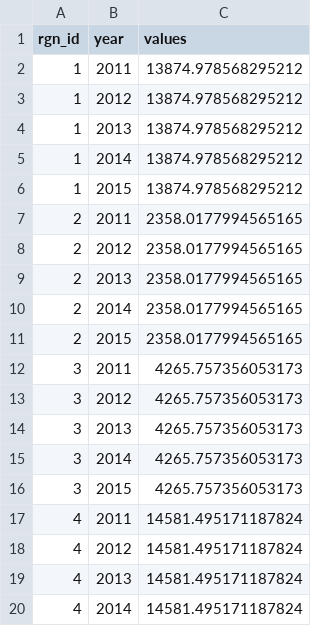
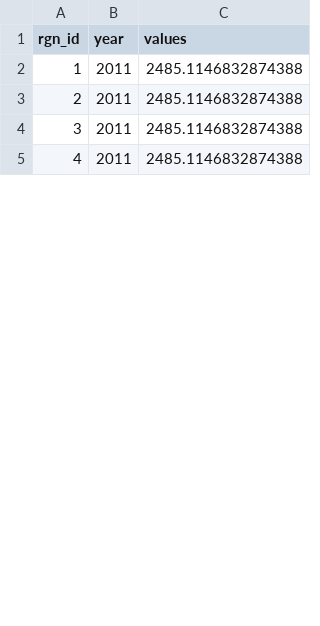
Before and after one commit to OHI-Science/bali, a CSV file: prep/FIS/fis_fopt_bali2016.csv, drawn as a sheet; only a part is shown; the diff covers the shown part only.

```diff
--- a/prep/FIS/fis_fopt_bali2016.csv
+++ b/prep/FIS/fis_fopt_bali2016.csv
@@ -1,20 +1,5 @@
 rgn_id,year,values
-1,2011,13874.978568295212
-1,2012,13874.978568295212
-1,2013,13874.978568295212
-1,2014,13874.978568295212
-1,2015,13874.978568295212
-2,2011,2358.0177994565165
-2,2012,2358.0177994565165
-2,2013,2358.0177994565165
-2,2014,2358.0177994565165
-2,2015,2358.0177994565165
-3,2011,4265.757356053173
-3,2012,4265.757356053173
-3,2013,4265.757356053173
-3,2014,4265.757356053173
-3,2015,4265.757356053173
-4,2011,14581.495171187824
-4,2012,14581.495171187824
-4,2013,14581.495171187824
-4,2014,14581.495171187824
+1,2011,2485.1146832874388
+2,2011,2485.1146832874388
+3,2011,2485.1146832874388
+4,2011,2485.1146832874388
```
Also changed, not shown: 28 added rows, 13 removed rows and 8 edited cells elsewhere in this file, prep/FIS/fis_msy_bali2016.csv, 1 other file.
